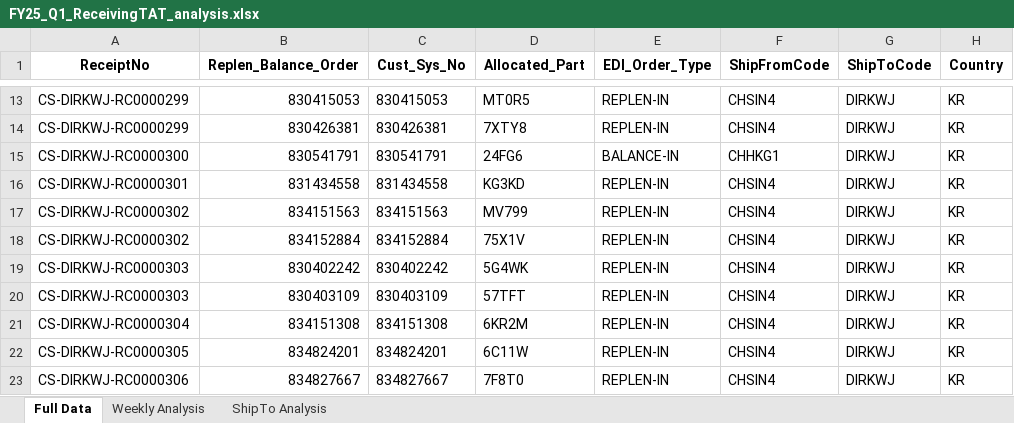
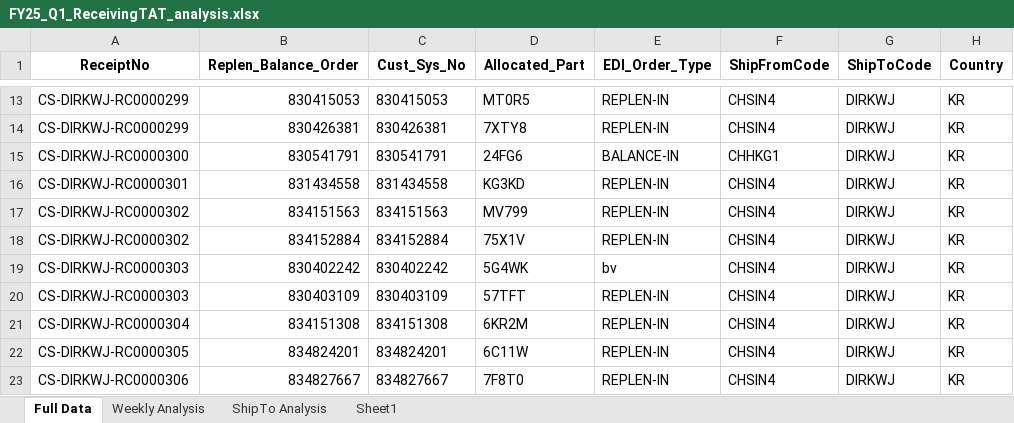
Before and after one commit to ppark-jjong/Teckwah, an Excel workbook: download/xlsx_files_complete/FY25_Q1_ReceivingTAT_analysis.xlsx, sheet Full Data, drawn as a sheet; only a part is shown, gaps mark what is left out; values as stored, in another font and other column widths than the file's, no borders; the diff names each change by its address in the sheet, - before the commit and + after, or states it on an @@ line.

```diff
--- a/download/xlsx_files_complete/FY25_Q1_ReceivingTAT_analysis.xlsx (sheet Full Data)
+++ b/download/xlsx_files_complete/FY25_Q1_ReceivingTAT_analysis.xlsx (sheet Full Data)
+sheet tab: Sheet1
-E19 (EDI_Order_Type): REPLEN-IN
+E19 (EDI_Order_Type): bv
```
Also changed, not shown: 5 other files.
